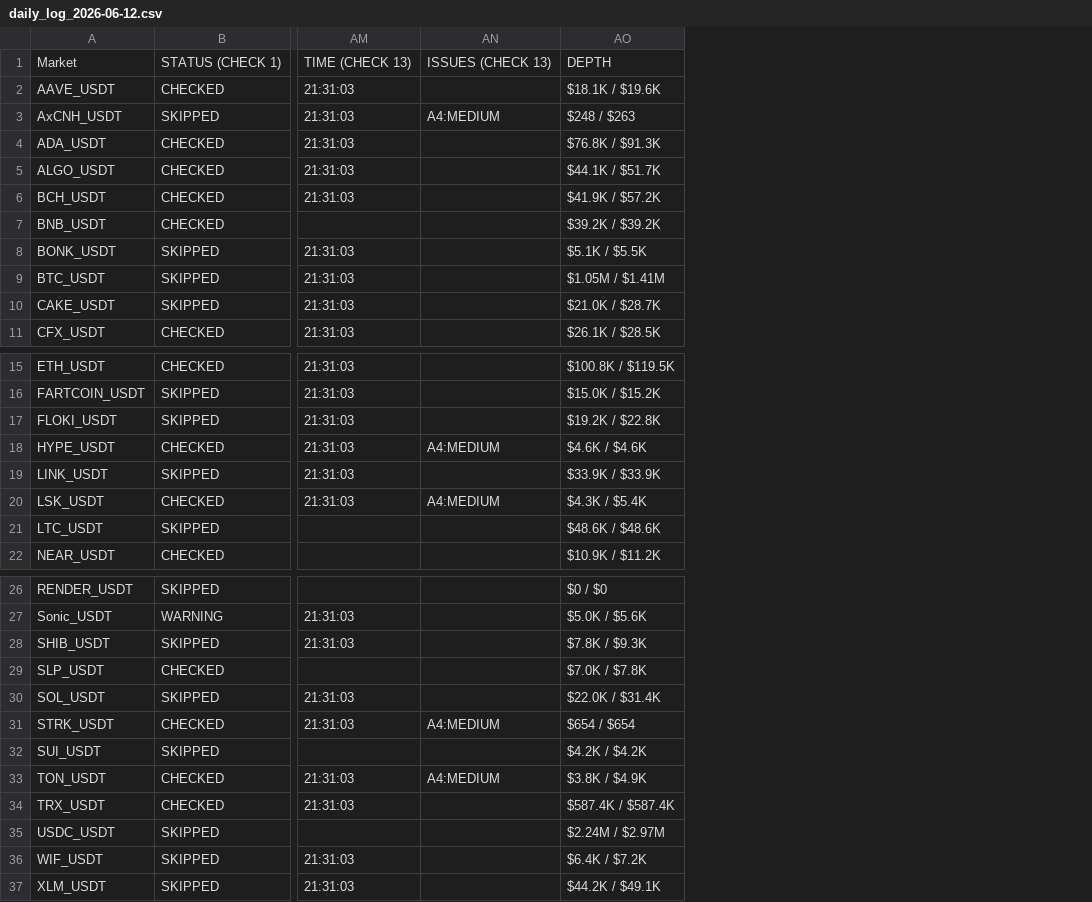
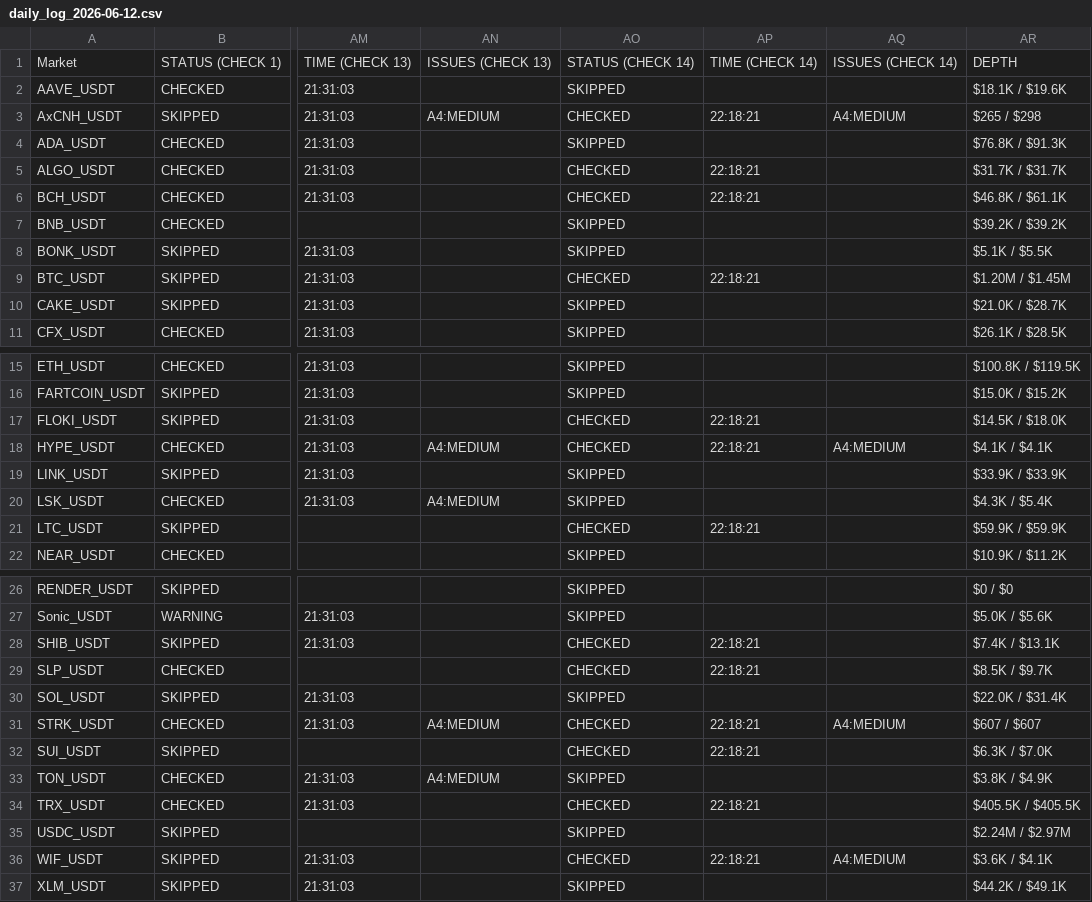
Before and after one commit to NonsoOmoko/OHM-v1, a CSV file: data/daily_log_2026-06-12.csv, drawn as a sheet; only a part is shown, gaps mark what is left out; addresses are those after the commit; the diff covers the shown part only; the diff names each change by its address in the sheet, - before the commit and + after, or states it on an @@ line.

```diff
--- a/data/daily_log_2026-06-12.csv
+++ b/data/daily_log_2026-06-12.csv
+column AO, rows 1-11: STATUS (CHECK 14) | SKIPPED | CHECKED | SKIPPED | CHECKED | CHECKED | SKIPPED | SKIPPED | CHECKED | SKIPPED | SKIPPED; rows 15-22: SKIPPED | SKIPPED | CHECKED | CHECKED | SKIPPED | SKIPPED | CHECKED | SKIPPED; rows 26-37: SKIPPED | SKIPPED | CHECKED | CHECKED | SKIPPED | CHECKED | CHECKED | SKIPPED | CHECKED | SKIPPED | CHECKED | SKIPPED
+column AP, rows 1-9: TIME (CHECK 14) |  | 22:18:21 |  | 22:18:21 | 22:18:21 |  |  | 22:18:21; rows 17-21: 22:18:21 | 22:18:21 |  |  | 22:18:21; rows 28-36: 22:18:21 | 22:18:21 |  | 22:18:21 | 22:18:21 |  | 22:18:21 |  | 22:18:21
+column AQ, rows 1-3: ISSUES (CHECK 14) |  | A4:MEDIUM; row 18: A4:MEDIUM; rows 31-36: A4:MEDIUM |  |  |  |  | A4:MEDIUM
-AR3: $248 / $263
+AR3: $265 / $298
-AR5: $44.1K / $51.7K
+AR5: $31.7K / $31.7K
-AR6: $41.9K / $57.2K
+AR6: $46.8K / $61.1K
-AR9: $1.05M / $1.41M
+AR9: $1.20M / $1.45M
-AR17: $19.2K / $22.8K
+AR17: $14.5K / $18.0K
-AR18: $4.6K / $4.6K
+AR18: $4.1K / $4.1K
-AR21: $48.6K / $48.6K
+AR21: $59.9K / $59.9K
-AR28: $7.8K / $9.3K
+AR28: $7.4K / $13.1K
-AR29: $7.0K / $7.8K
+AR29: $8.5K / $9.7K
-AR31: $654 / $654
+AR31: $607 / $607
-AR32: $4.2K / $4.2K
+AR32: $6.3K / $7.0K
-AR34: $587.4K / $587.4K
+AR34: $405.5K / $405.5K
-AR36: $6.4K / $7.2K
+AR36: $3.6K / $4.1K
```
Also changed, not shown: 5 edited cells elsewhere in this file, data/latest.csv, 1 other file.
